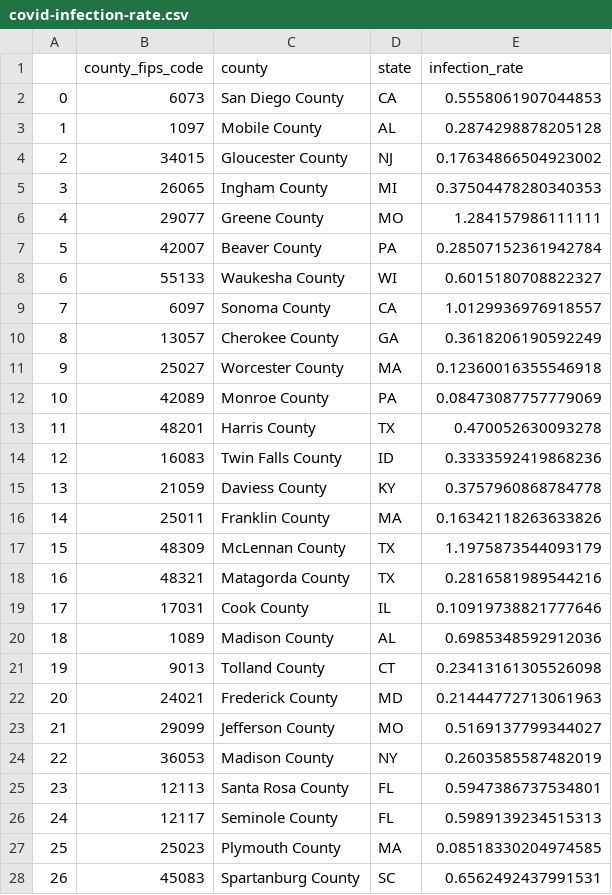
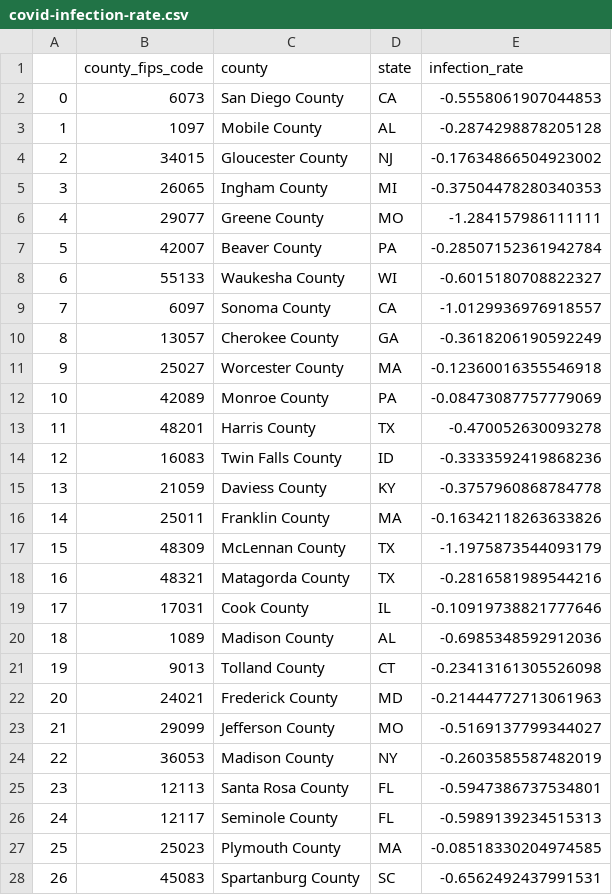
Before and after one commit to spjy/covid-temperature, a CSV file: covid-infection-rate.csv, drawn as a sheet; only a part is shown; the diff covers the shown part only.

Commit message:
feat: update dataset

```diff
--- a/covid-infection-rate.csv
+++ b/covid-infection-rate.csv
@@ -1,28 +1,28 @@
 ,county_fips_code,county,state,infection_rate
-0,6073,San Diego County,CA,0.5558061907044853
-1,1097,Mobile County,AL,0.2874298878205128
-2,34015,Gloucester County,NJ,0.17634866504923002
-3,26065,Ingham County,MI,0.37504478280340353
-4,29077,Greene County,MO,1.284157986111111
-5,42007,Beaver County,PA,0.28507152361942784
-6,55133,Waukesha County,WI,0.6015180708822327
-7,6097,Sonoma County,CA,1.0129936976918557
-8,13057,Cherokee County,GA,0.3618206190592249
-9,25027,Worcester County,MA,0.12360016355546918
-10,42089,Monroe County,PA,0.08473087757779069
-11,48201,Harris County,TX,0.470052630093278
-12,16083,Twin Falls County,ID,0.3333592419868236
-13,21059,Daviess County,KY,0.3757960868784778
-14,25011,Franklin County,MA,0.16342118263633826
-15,48309,McLennan County,TX,1.1975873544093179
-16,48321,Matagorda County,TX,0.2816581989544216
-17,17031,Cook County,IL,0.10919738821777646
-18,1089,Madison County,AL,0.6985348592912036
-19,9013,Tolland County,CT,0.23413161305526098
-20,24021,Frederick County,MD,0.21444772713061963
-21,29099,Jefferson County,MO,0.5169137799344027
-22,36053,Madison County,NY,0.2603585587482019
-23,12113,Santa Rosa County,FL,0.5947386737534801
-24,12117,Seminole County,FL,0.5989139234515313
-25,25023,Plymouth County,MA,0.08518330204974585
-26,45083,Spartanburg County,SC,0.6562492437991531
+0,6073,San Diego County,CA,-0.5558061907044853
+1,1097,Mobile County,AL,-0.2874298878205128
+2,34015,Gloucester County,NJ,-0.17634866504923002
+3,26065,Ingham County,MI,-0.37504478280340353
+4,29077,Greene County,MO,-1.284157986111111
+5,42007,Beaver County,PA,-0.28507152361942784
+6,55133,Waukesha County,WI,-0.6015180708822327
+7,6097,Sonoma County,CA,-1.0129936976918557
+8,13057,Cherokee County,GA,-0.3618206190592249
+9,25027,Worcester County,MA,-0.12360016355546918
+10,42089,Monroe County,PA,-0.08473087757779069
+11,48201,Harris County,TX,-0.470052630093278
+12,16083,Twin Falls County,ID,-0.3333592419868236
+13,21059,Daviess County,KY,-0.3757960868784778
+14,25011,Franklin County,MA,-0.16342118263633826
+15,48309,McLennan County,TX,-1.1975873544093179
+16,48321,Matagorda County,TX,-0.2816581989544216
+17,17031,Cook County,IL,-0.10919738821777646
+18,1089,Madison County,AL,-0.6985348592912036
+19,9013,Tolland County,CT,-0.23413161305526098
+20,24021,Frederick County,MD,-0.21444772713061963
+21,29099,Jefferson County,MO,-0.5169137799344027
+22,36053,Madison County,NY,-0.2603585587482019
+23,12113,Santa Rosa County,FL,-0.5947386737534801
+24,12117,Seminole County,FL,-0.5989139234515313
+25,25023,Plymouth County,MA,-0.08518330204974585
+26,45083,Spartanburg County,SC,-0.6562492437991531
```
Also changed, not shown: 39 edited cells elsewhere in this file, covid-final-data.csv, 1 other file.
